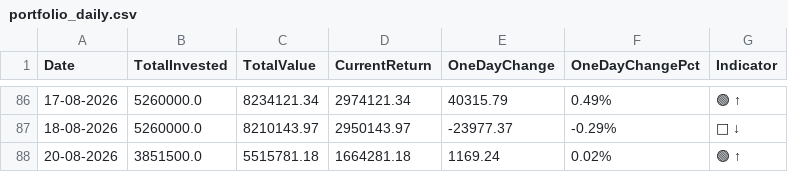
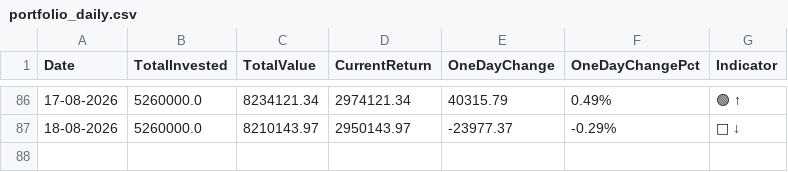
Before and after one commit to sumansourabhcsc/investment, a CSV file: data/portfolio_daily.csv, drawn as a sheet; only a part is shown, gaps mark what is left out.

Commit message:
Update portfolio_daily.csv

```diff
--- a/data/portfolio_daily.csv
+++ b/data/portfolio_daily.csv
@@ -87,2 +87 @@ Date,TotalInvested,TotalValue,CurrentReturn,OneDayChange,OneDayChangePct,Indicat
 18-08-2026,5260000.0,8210143.97,2950143.97,-23977.37,-0.29%,🔴 ↓
-20-08-2026,3851500.0,5515781.18,1664281.18,1169.24,0.02%,🟢 ↑
```
